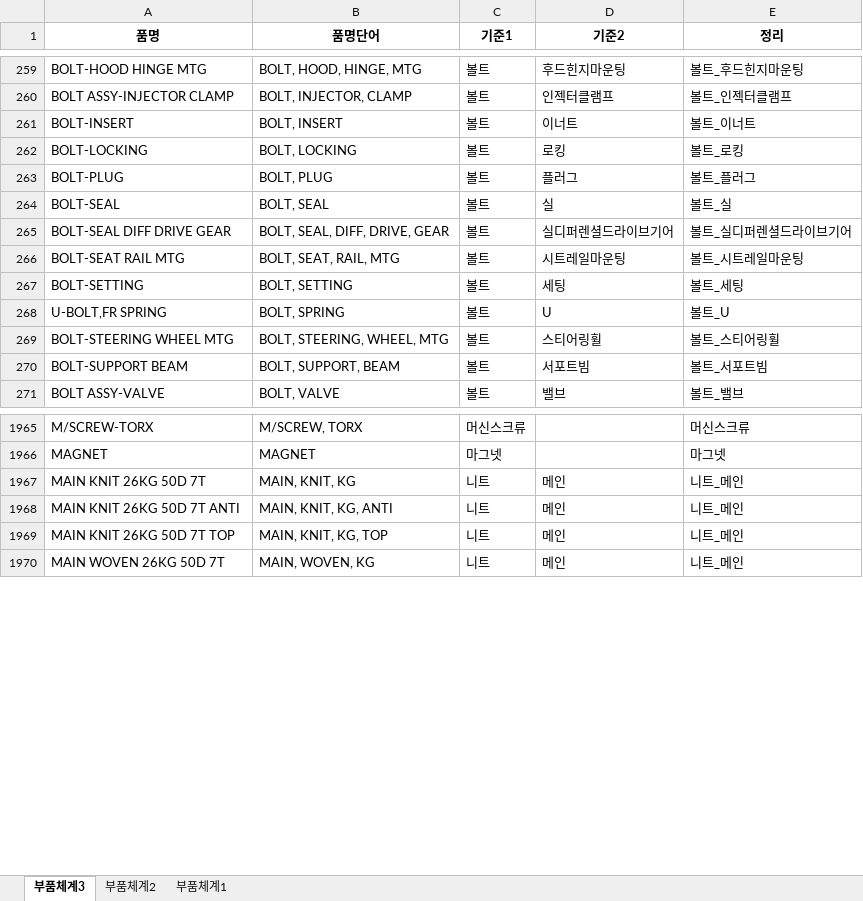
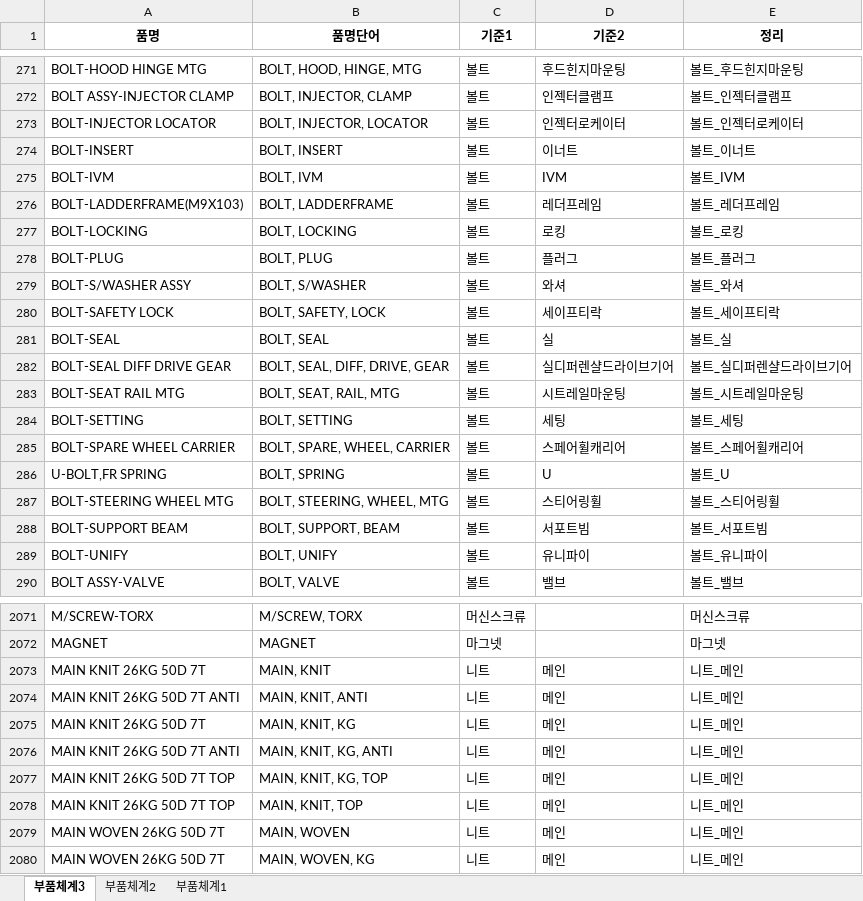
Before and after one commit to asahi8769/partmaster, an Excel workbook: files/품목구분기준.xlsx, sheet 부품체계3, drawn as a sheet; only a part is shown, gaps mark what is left out; values as stored, in another font and other column widths than the file's, no borders; conditional formats not drawn; addresses are those after the commit; the diff covers the shown part only; the diff names each change by its address in the sheet, - before the commit and + after, or states it on an @@ line.

```diff
--- a/files/품목구분기준.xlsx (sheet 부품체계3)
+++ b/files/품목구분기준.xlsx (sheet 부품체계3)
+row 273: BOLT-INJECTOR LOCATOR | BOLT, INJECTOR, LOCATOR | 볼트 | 인젝터로케이터 | 볼트_인젝터로케이터
+row 275: BOLT-IVM | BOLT, IVM | 볼트 | IVM | 볼트_IVM
+row 276: BOLT-LADDERFRAME(M9X103) | BOLT, LADDERFRAME | 볼트 | 레더프레임 | 볼트_레더프레임
@@ row 3436 moved to row 279: BOLT-S/WASHER ASSY @@
@@ row 3437 moved to row 280: BOLT-SAFETY LOCK @@
-D282 (기준2): 실디퍼렌셜드라이브기어
+D282 (기준2): 실디퍼렌샬드라이브기어
-E282 (정리): 볼트_실디퍼렌셜드라이브기어
+E282 (정리): 볼트_실디퍼렌샬드라이브기어
+row 285: BOLT-SPARE WHEEL CARRIER | BOLT, SPARE, WHEEL, CARRIER | 볼트 | 스페어휠캐리어 | 볼트_스페어휠캐리어
+row 289: BOLT-UNIFY | BOLT, UNIFY | 볼트 | 유니파이 | 볼트_유니파이
+row 2073: MAIN KNIT 26KG 50D 7T | MAIN, KNIT | 니트 | 메인 | 니트_메인
+row 2074: MAIN KNIT 26KG 50D 7T ANTI | MAIN, KNIT, ANTI | 니트 | 메인 | 니트_메인
+row 2078: MAIN KNIT 26KG 50D 7T TOP | MAIN, KNIT, TOP | 니트 | 메인 | 니트_메인
+row 2079: MAIN WOVEN 26KG 50D 7T | MAIN, WOVEN | 니트 | 메인 | 니트_메인
```
Also changed, not shown: 100 added rows, 3 removed rows, 81 moved rows and 58 edited cells elsewhere in this sheet, formulas that keep their value, files/spawn/품목구분결과_test.xlsx, 2 other files.
